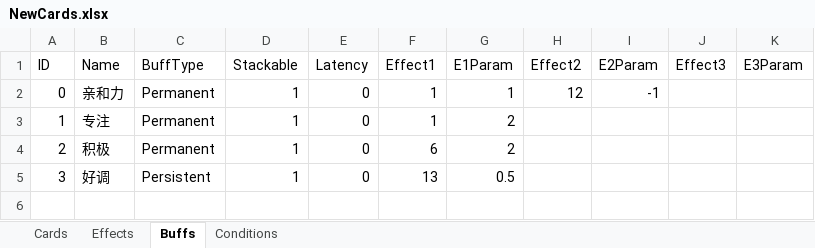
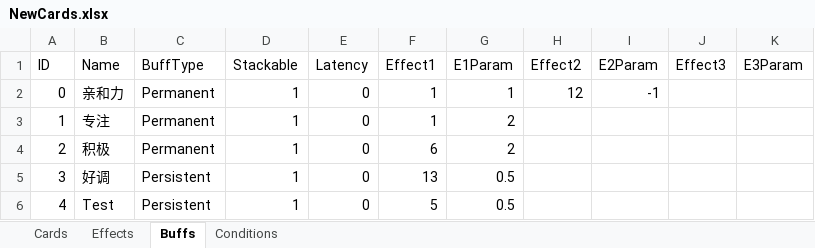
Before and after one commit to MHProtein/VTuberSim, an Excel workbook: Assets/Resources/Configurations/NewCards.xlsx, sheet Buffs, drawn as a sheet; values as stored, in another font and other column widths than the file's, no borders; the diff names each change by its address in the sheet, - before the commit and + after, or states it on an @@ line.

```diff
--- a/Assets/Resources/Configurations/NewCards.xlsx (sheet Buffs)
+++ b/Assets/Resources/Configurations/NewCards.xlsx (sheet Buffs)
+row 6: 4 | Test | Persistent | 1 | 0 | 5 | 0.5
```
Also changed, not shown: sheet Cards, sheet Effects, 1 other file.
